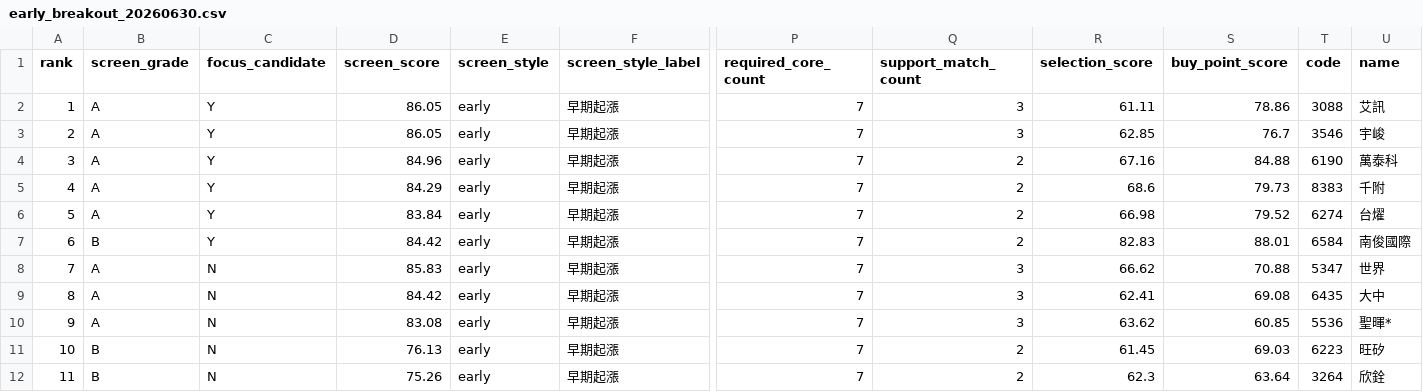
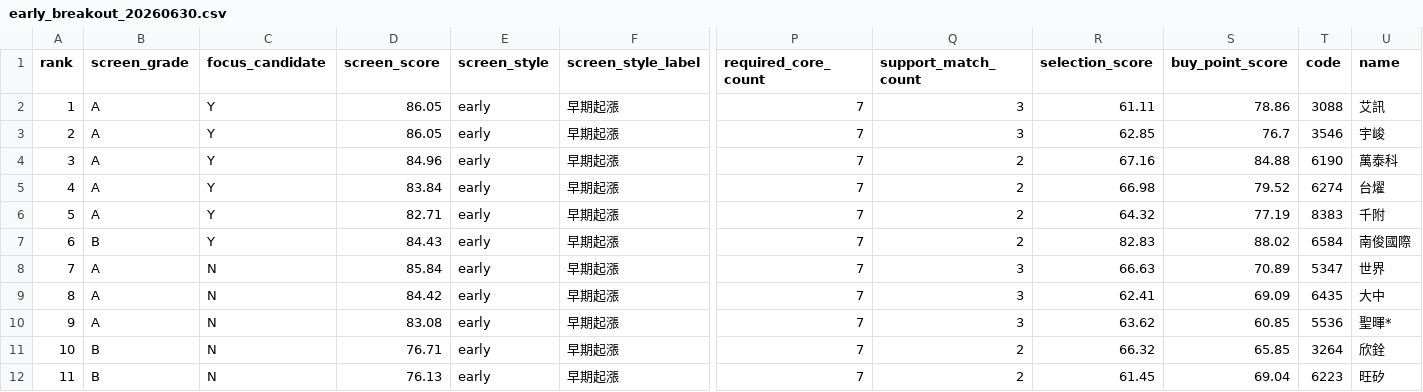
Before and after one commit to askahung0702/stock-dashboard, a CSV file: web/early_breakout/early_breakout_20260630.csv, drawn as a sheet; only a part is shown, gaps mark what is left out; removed rows and columns are numbered as before the commit, all else as after; rows hold the shown columns only; the diff names each change by its address in the sheet, - before the commit and + after, or states it on an @@ line.

```diff
--- a/web/early_breakout/early_breakout_20260630.csv
+++ b/web/early_breakout/early_breakout_20260630.csv
-row 5: 4 | A | Y | 84.29 | early | 早期起漲 | 7 | 2 | 68.6 | 79.73 | 8383 | 千附
@@ column A (rank) renumbered between rows 5 and 12 @@
+row 6: 5 | A | Y | 82.71 | early | 早期起漲 | 7 | 2 | 64.32 | 77.19 | 8383 | 千附
-D7 (screen_score): 84.42
+D7 (screen_score): 84.43
-S7 (buy_point_score): 88.01
+S7 (buy_point_score): 88.02
-D8 (screen_score): 85.83
+D8 (screen_score): 85.84
-R8 (selection_score): 66.62
+R8 (selection_score): 66.63
-S8 (buy_point_score): 70.88
+S8 (buy_point_score): 70.89
-S9 (buy_point_score): 69.08
+S9 (buy_point_score): 69.09
+row 11: 10 | B | N | 76.71 | early | 早期起漲 | 7 | 2 | 66.32 | 65.85 | 3264 | 欣銓
-S12 (buy_point_score): 69.03
+S12 (buy_point_score): 69.04
-row 12: 11 | B | N | 75.26 | early | 早期起漲 | 7 | 2 | 62.3 | 63.64 | 3264 | 欣銓
```
Also changed, not shown: web/early_breakout/early_breakout_latest.csv, 11 other files.
